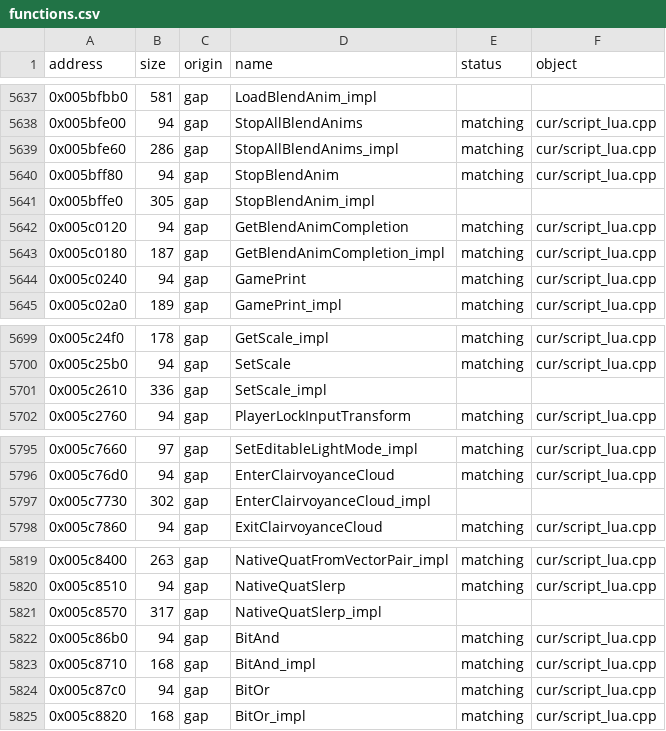
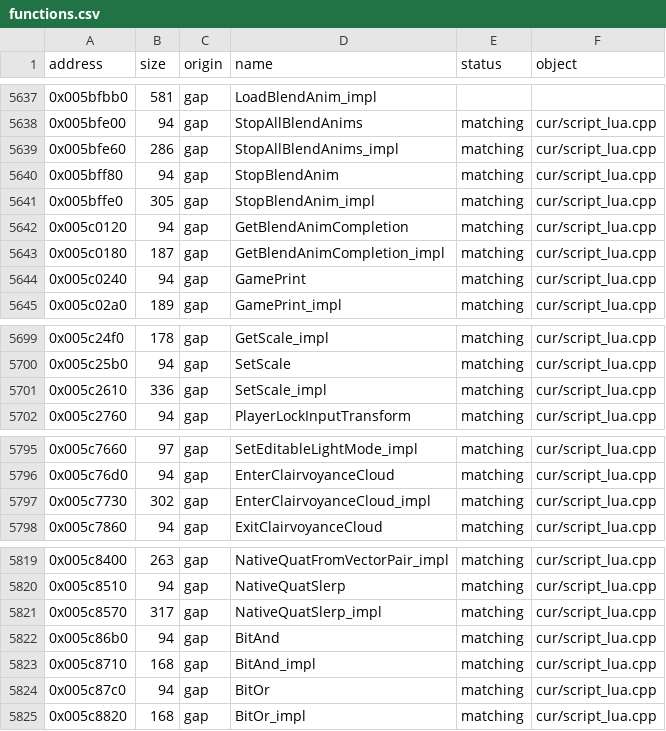
Before and after one commit to DrDecki/psychonauts-decomp, a CSV file: engine/functions.csv, drawn as a sheet; only a part is shown, gaps mark what is left out; the diff covers the shown part only.

Commit message:
Match more script functions

```diff
--- a/engine/functions.csv
+++ b/engine/functions.csv
@@ -5640,3 +5640,3 @@ address,size,origin,name,status,object
 0x005bff80,94,gap,StopBlendAnim,matching,cur/script_lua.cpp
-0x005bffe0,305,gap,StopBlendAnim_impl,,
+0x005bffe0,305,gap,StopBlendAnim_impl,matching,cur/script_lua.cpp
 0x005c0120,94,gap,GetBlendAnimCompletion,matching,cur/script_lua.cpp
@@ -5700,3 +5700,3 @@ address,size,origin,name,status,object
 0x005c25b0,94,gap,SetScale,matching,cur/script_lua.cpp
-0x005c2610,336,gap,SetScale_impl,,
+0x005c2610,336,gap,SetScale_impl,matching,cur/script_lua.cpp
 0x005c2760,94,gap,PlayerLockInputTransform,matching,cur/script_lua.cpp
@@ -5796,3 +5796,3 @@ address,size,origin,name,status,object
 0x005c76d0,94,gap,EnterClairvoyanceCloud,matching,cur/script_lua.cpp
-0x005c7730,302,gap,EnterClairvoyanceCloud_impl,,
+0x005c7730,302,gap,EnterClairvoyanceCloud_impl,matching,cur/script_lua.cpp
 0x005c7860,94,gap,ExitClairvoyanceCloud,matching,cur/script_lua.cpp
@@ -5820,3 +5820,3 @@ address,size,origin,name,status,object
 0x005c8510,94,gap,NativeQuatSlerp,matching,cur/script_lua.cpp
-0x005c8570,317,gap,NativeQuatSlerp_impl,,
+0x005c8570,317,gap,NativeQuatSlerp_impl,matching,cur/script_lua.cpp
 0x005c86b0,94,gap,BitAnd,matching,cur/script_lua.cpp
```
Also changed, not shown: 12 edited cells elsewhere in this file, 4 other files.
